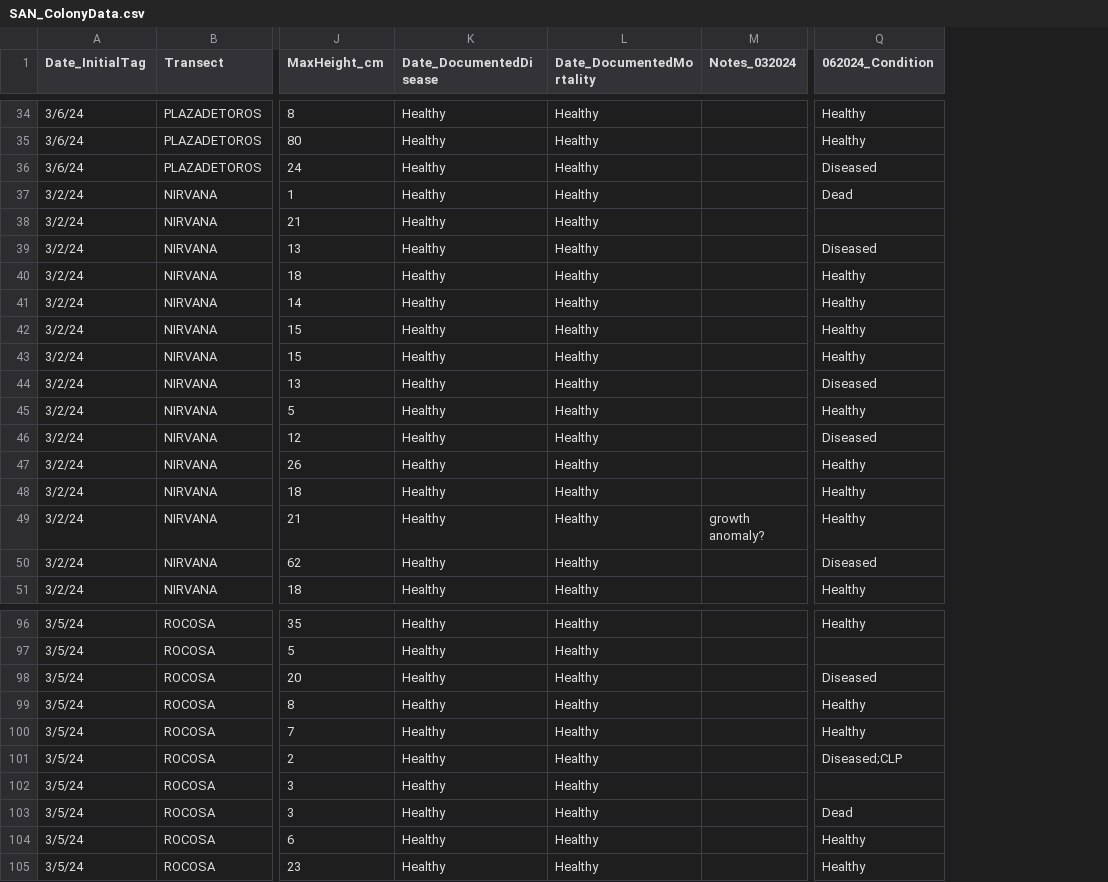
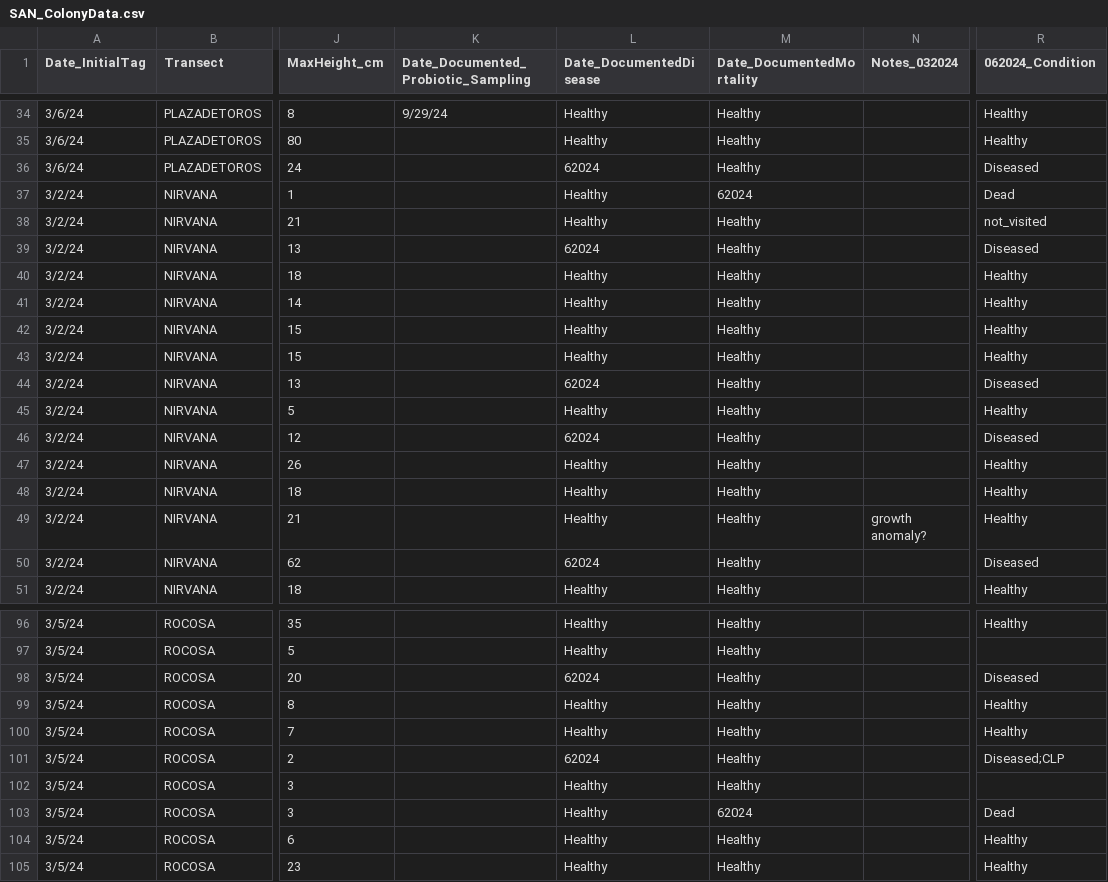
Before and after one commit to GWLab-UML/SAN_CORDAP, a CSV file: Sample_Data/SAN_ColonyData.csv, drawn as a sheet; only a part is shown, gaps mark what is left out; addresses are those after the commit; the diff covers the shown part only; the diff names each change by its address in the sheet, - before the commit and + after, or states it on an @@ line.

Commit message:
Update SAN_ColonyData.csv
created new column of date_documented_probiotic_sampling

and

update date_doc_disease, date_doc_mortality,

```diff
--- a/Sample_Data/SAN_ColonyData.csv
+++ b/Sample_Data/SAN_ColonyData.csv
+column K, row 1: Date_Documented_Probiotic_Sampling; row 34: 9/29/24
-L36 (Date_DocumentedDisease): Healthy
+L36 (Date_DocumentedDisease): 62024
-M37 (Date_DocumentedMortality): Healthy
+M37 (Date_DocumentedMortality): 62024
-R38 (062024_Condition): (empty)
+R38 (062024_Condition): not_visited
-L39 (Date_DocumentedDisease): Healthy
+L39 (Date_DocumentedDisease): 62024
-L44 (Date_DocumentedDisease): Healthy
+L44 (Date_DocumentedDisease): 62024
-L46 (Date_DocumentedDisease): Healthy
+L46 (Date_DocumentedDisease): 62024
-L50 (Date_DocumentedDisease): Healthy
+L50 (Date_DocumentedDisease): 62024
-L98 (Date_DocumentedDisease): Healthy
+L98 (Date_DocumentedDisease): 62024
-L101 (Date_DocumentedDisease): Healthy
+L101 (Date_DocumentedDisease): 62024
-M103 (Date_DocumentedMortality): Healthy
+M103 (Date_DocumentedMortality): 62024
```
Also changed, not shown: 35 edited cells elsewhere in this file.
